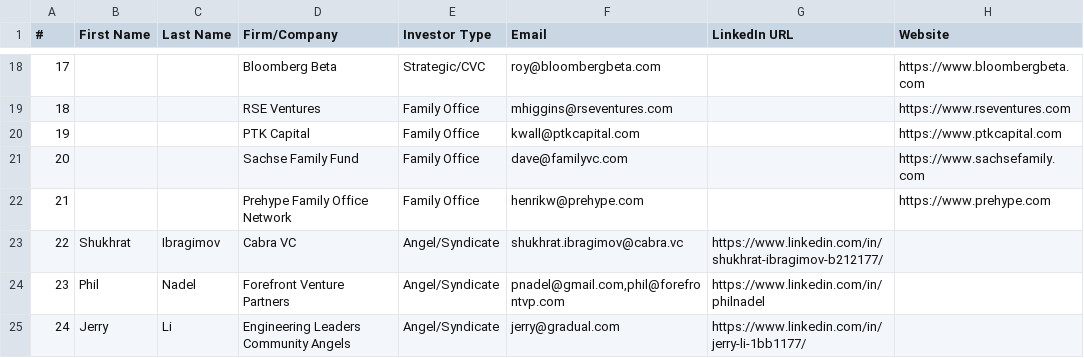
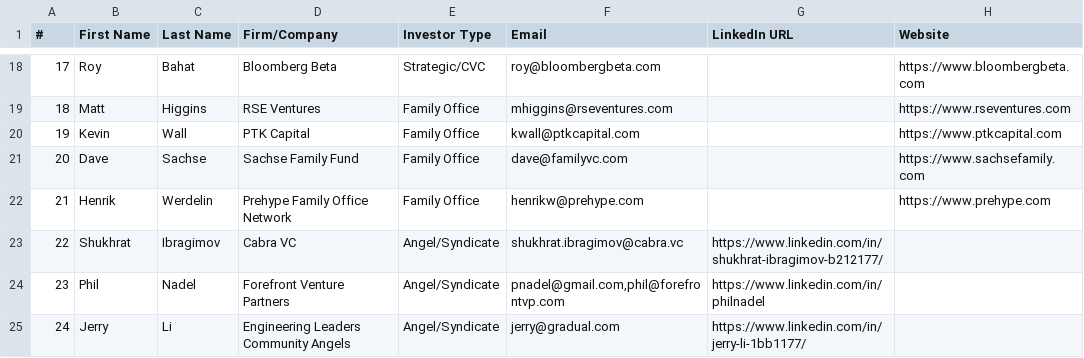
Before and after one commit to angelgambino/openclaw, a CSV file: workspace/projects/investor-outreach/needle-100-investors.csv, drawn as a sheet; only a part is shown, gaps mark what is left out; the diff covers the shown part only; the diff names each change by its address in the sheet, - before the commit and + after, or states it on an @@ line.

Commit message:
Pitch Slam 100 list: all names filled, 25 with emails

```diff
--- a/workspace/projects/investor-outreach/needle-100-investors.csv
+++ b/workspace/projects/investor-outreach/needle-100-investors.csv
-B18 (First Name): (empty)
+B18 (First Name): Roy
-C18 (Last Name): (empty)
+C18 (Last Name): Bahat
-B19 (First Name): (empty)
+B19 (First Name): Matt
-C19 (Last Name): (empty)
+C19 (Last Name): Higgins
-B20 (First Name): (empty)
+B20 (First Name): Kevin
-C20 (Last Name): (empty)
+C20 (Last Name): Wall
-B21 (First Name): (empty)
+B21 (First Name): Dave
-C21 (Last Name): (empty)
+C21 (Last Name): Sachse
-B22 (First Name): (empty)
+B22 (First Name): Henrik
-C22 (Last Name): (empty)
+C22 (Last Name): Werdelin
```
Also changed, not shown: 32 edited cells elsewhere in this file, 7 other files.
